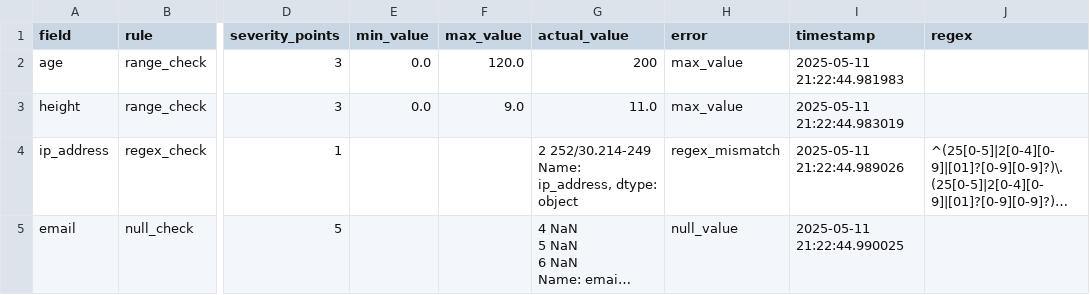
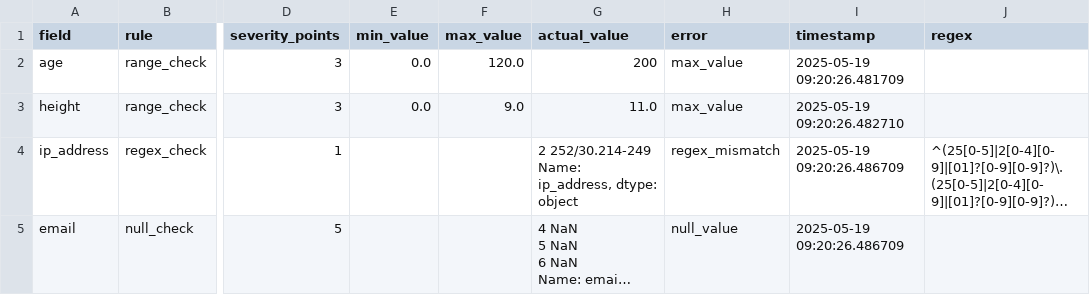
Before and after one commit to kchacon120593/Data_Profiler_Data_Contracts, a CSV file: report/data_quality_report.csv, drawn as a sheet; only a part is shown, gaps mark what is left out; long unchanged cells end in …; the diff names each change by its address in the sheet, - before the commit and + after, or states it on an @@ line.

```diff
--- a/report/data_quality_report.csv
+++ b/report/data_quality_report.csv
-I2 (timestamp): 2025-05-11 21:22:44.981983
+I2 (timestamp): 2025-05-19 09:20:26.481709
-I3 (timestamp): 2025-05-11 21:22:44.983019
+I3 (timestamp): 2025-05-19 09:20:26.482710
-I4 (timestamp): 2025-05-11 21:22:44.989026
+I4 (timestamp): 2025-05-19 09:20:26.486709
-I5 (timestamp): 2025-05-11 21:22:44.990025
+I5 (timestamp): 2025-05-19 09:20:26.486709
```
Also changed, not shown: 4 other files.
